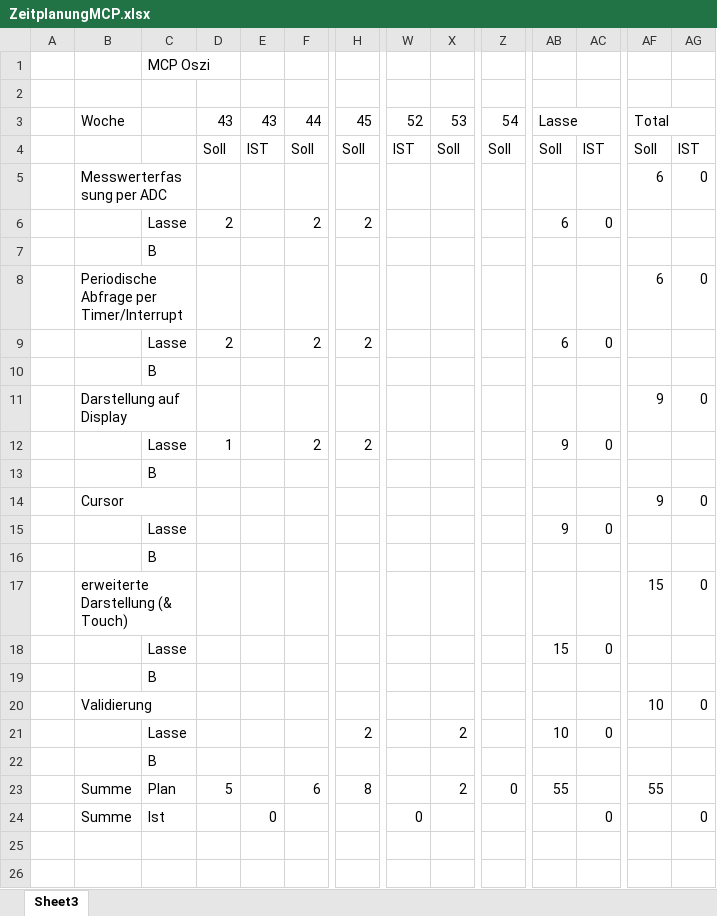
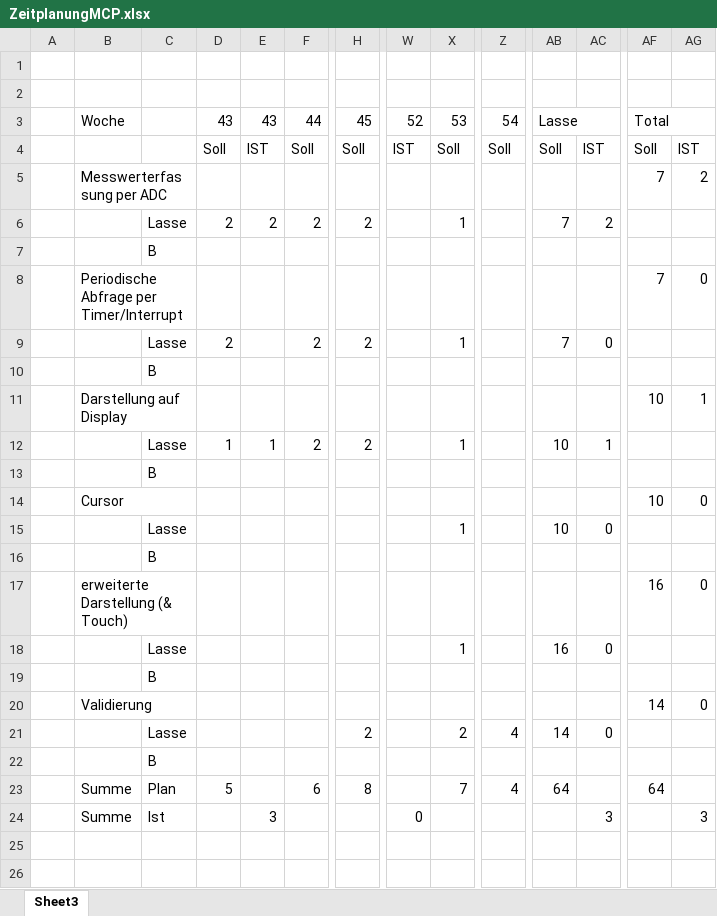
Before and after one commit to Kllngii/TM4C1294Oszi, an Excel workbook: ZeitplanungMCP.xlsx, sheet Sheet3, drawn as a sheet; only a part is shown, gaps mark what is left out; values as stored, in another font and other column widths than the file's, no cell formats; removed rows and columns are numbered as before the commit, all else as after; rows hold the shown columns only; the diff covers the shown part only; the diff names each change by its address in the sheet, - before the commit and + after, or states it on an @@ line.

Commit message:
Zeitplanung aktualisiert

```diff
--- a/ZeitplanungMCP.xlsx (sheet Sheet3)
+++ b/ZeitplanungMCP.xlsx (sheet Sheet3)
-C1: MCP Oszi
+C1: (empty)
-row 5:  | Messwerterfassung per ADC |  |  |  |  |  |  |  |  |  |  | 6 | 0
-row 6:  |  | Lasse | 2 |  | 2 | 2 |  |  |  | 6 | 0
+row 5:  | Messwerterfassung per ADC |  |  |  |  |  |  |  |  |  |  | 7 | 2
+row 6:  |  | Lasse | 2 | 2 | 2 | 2 |  | 1 |  | 7 | 2
-AF8: 6
+AF8: 7
-X9: (empty)
+X9: 1
-AB9: 6
+AB9: 7
-row 11:  | Darstellung auf Display |  |  |  |  |  |  |  |  |  |  | 9 | 0
+row 11:  | Darstellung auf Display |  |  |  |  |  |  |  |  |  |  | 10 | 1
-E12: (empty)
+E12: 1
-X12: (empty)
+X12: 1
-AB12: 9
+AB12: 10
-AC12: 0
+AC12: 1
-AF14: 9
+AF14: 10
-X15: (empty)
+X15: 1
-AB15: 9
+AB15: 10
-AF17: 15
+AF17: 16
-X18: (empty)
+X18: 1
-AB18: 15
+AB18: 16
-AF20: 10
+AF20: 14
-Z21: (empty)
+Z21: 4
-AB21: 10
+AB21: 14
-X23: 2
+X23: 7
-Z23: 0
+Z23: 4
-AB23: 55
+AB23: 64
-AF23: 55
+AF23: 64
-E24: 0
+E24: 3
-AC24: 0
+AC24: 3
-AG24: 0
+AG24: 3
+row 25: (empty)
+row 26: (empty)
```
Also changed, not shown: 5 added rows elsewhere in this sheet, cell formats, formulas that keep their value, 1 other file.
